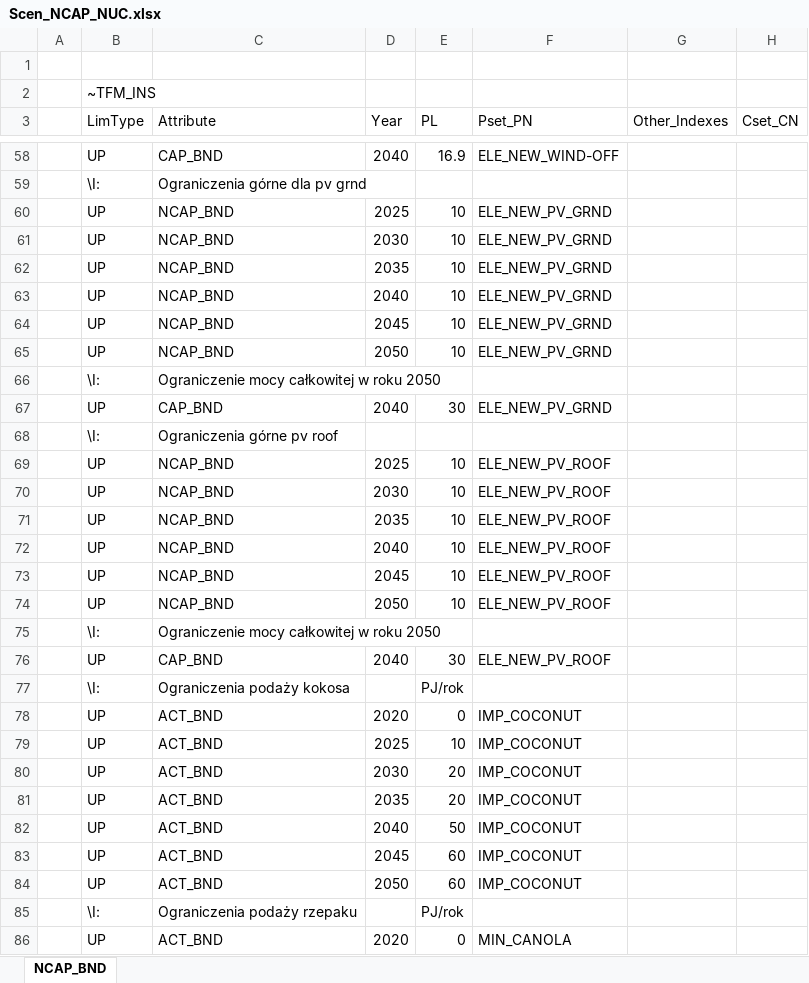
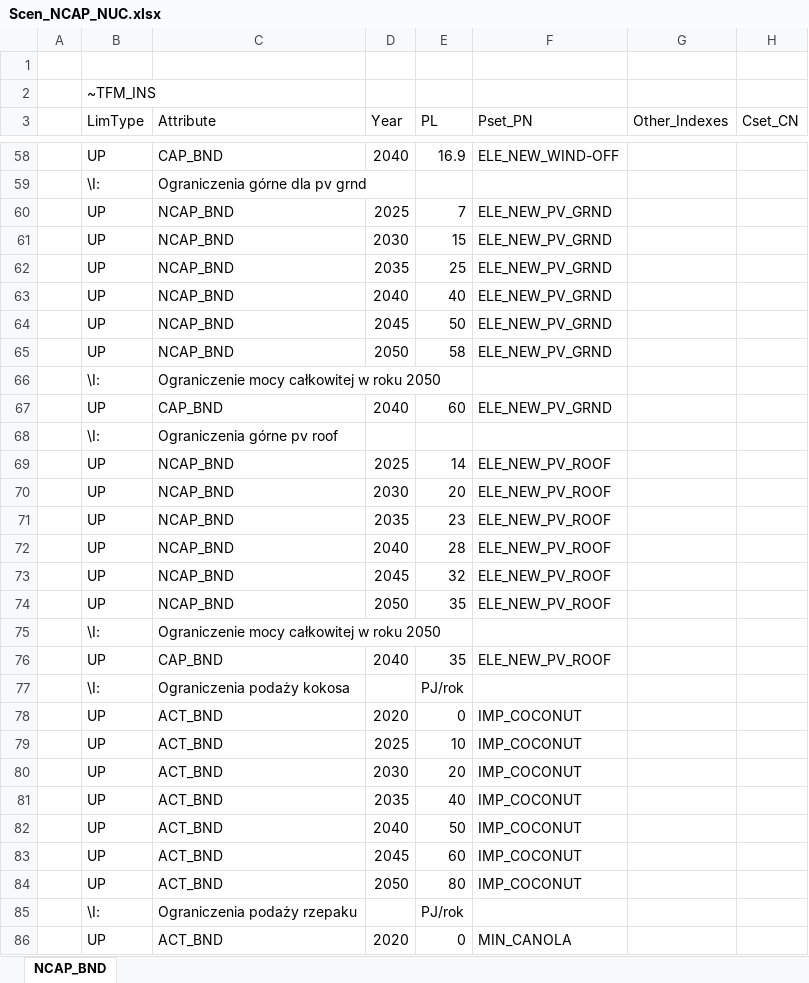
Before and after one commit to brajkar/projektivov, an Excel workbook: SuppXLS/Scen_NCAP_NUC.xlsx, sheet NCAP_BND, drawn as a sheet; only a part is shown, gaps mark what is left out; values as stored, in another font and other column widths than the file's, no cell formats; the diff covers the shown part only; the diff names each change by its address in the sheet, - before the commit and + after, or states it on an @@ line.

```diff
--- a/SuppXLS/Scen_NCAP_NUC.xlsx (sheet NCAP_BND)
+++ b/SuppXLS/Scen_NCAP_NUC.xlsx (sheet NCAP_BND)
-E60 (PL): 10
+E60 (PL): 7
-E61 (PL): 10
+E61 (PL): 15
-E62 (PL): 10
+E62 (PL): 25
-E63 (PL): 10
+E63 (PL): 40
-E64 (PL): 10
+E64 (PL): 50
-E65 (PL): 10
+E65 (PL): 58
-E67 (PL): 30
+E67 (PL): 60
-E69 (PL): 10
+E69 (PL): 14
-E70 (PL): 10
+E70 (PL): 20
-E71 (PL): 10
+E71 (PL): 23
-E72 (PL): 10
+E72 (PL): 28
-E73 (PL): 10
+E73 (PL): 32
-E74 (PL): 10
+E74 (PL): 35
-E76 (PL): 30
+E76 (PL): 35
-E81 (PL): 20
+E81 (PL): 40
-E84 (PL): 60
+E84 (PL): 80
```
Also changed, not shown: 19 edited cells elsewhere in this sheet, cell formats.
